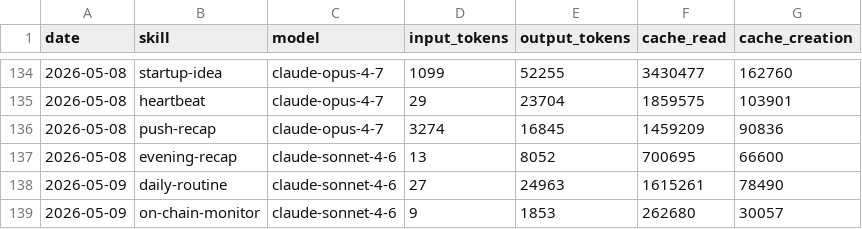
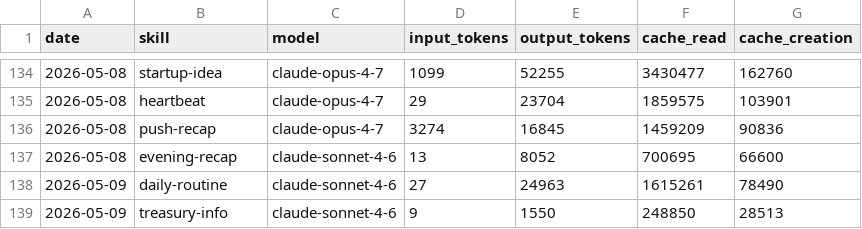
Before and after one commit to tomscaria/aeon, a CSV file: memory/token-usage.csv, drawn as a sheet; only a part is shown, gaps mark what is left out.

Commit message:
chore(treasury-info): auto-commit 2026-05-09

```diff
--- a/memory/token-usage.csv
+++ b/memory/token-usage.csv
@@ -138,2 +138,2 @@ date,skill,model,input_tokens,output_tokens,cache_read,cache_creation
 2026-05-09,daily-routine,claude-sonnet-4-6,27,24963,1615261,78490
-2026-05-09,on-chain-monitor,claude-sonnet-4-6,9,1853,262680,30057
+2026-05-09,treasury-info,claude-sonnet-4-6,9,1550,248850,28513
```
Also changed, not shown: 2 other files.
